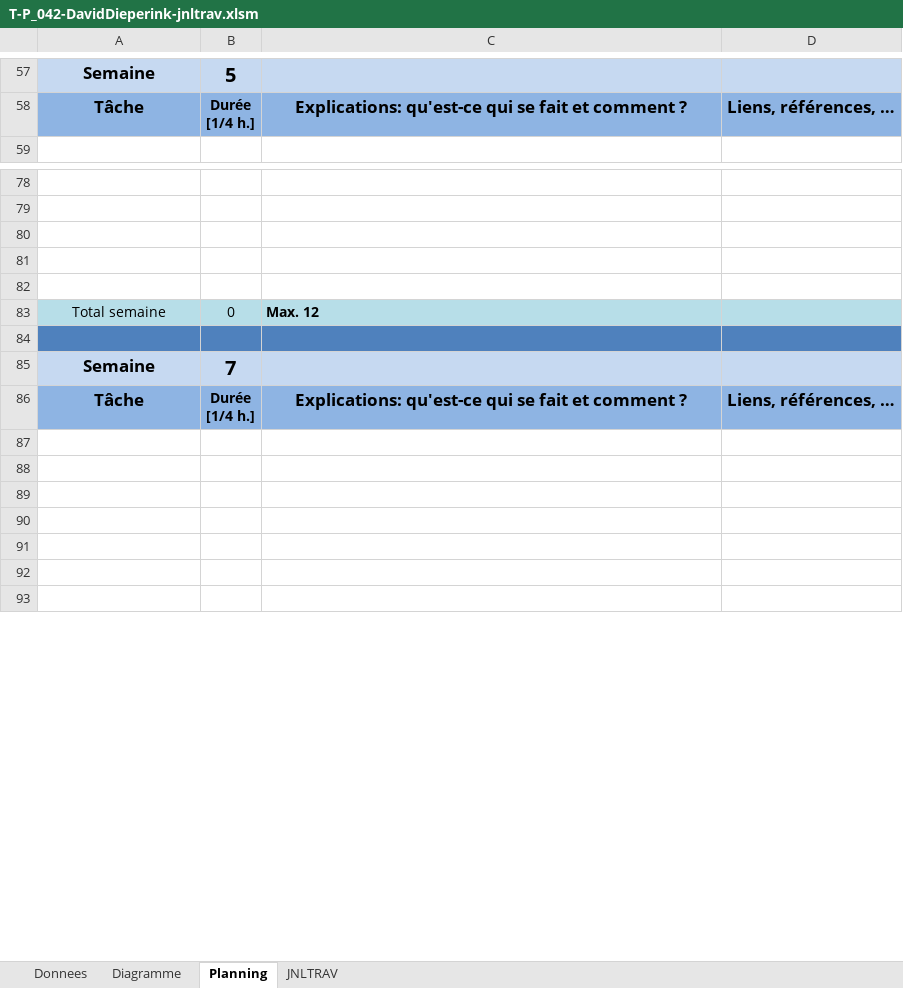
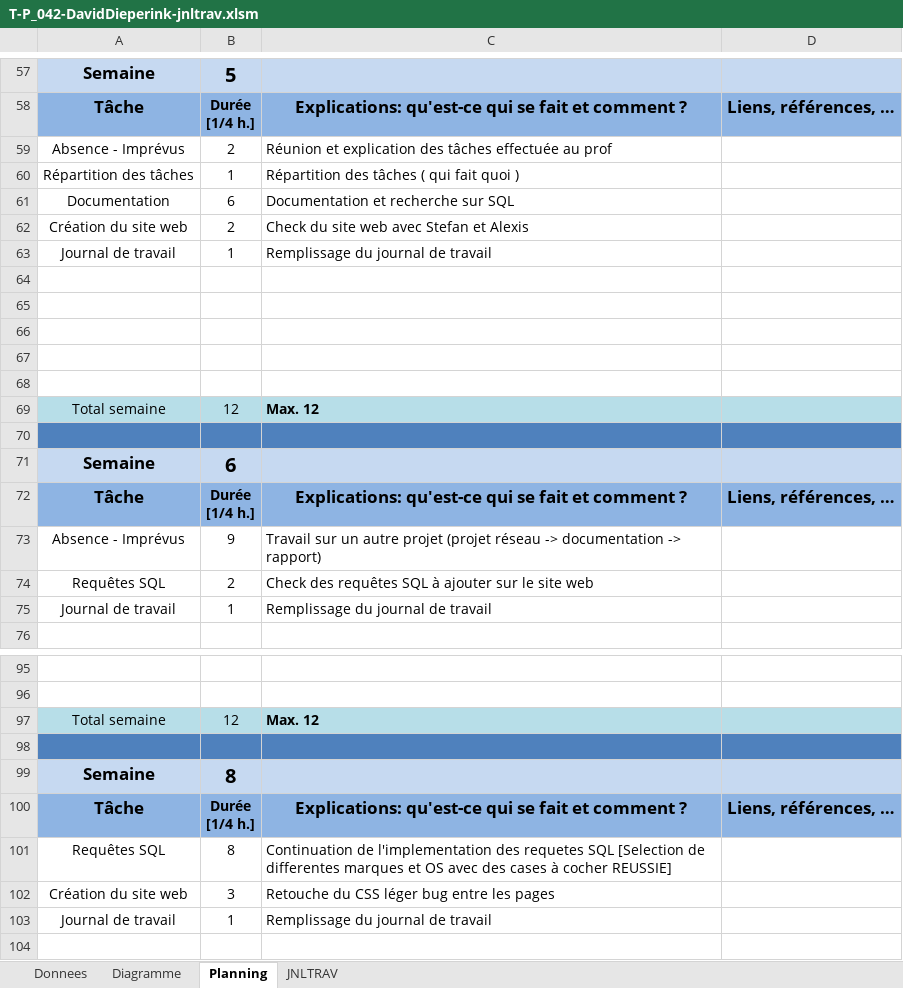
Before and after one commit to dieperid/etml-p042-gesproj2, an Excel workbook: documentation/work-log/T-P_042-DavidDieperink-jnltrav.xlsm, sheet Planning, drawn as a sheet; only a part is shown, gaps mark what is left out; the shorter side is filled out with more unchanged rows; values as stored, in another font and other column widths than the file's, no borders; charts and pictures not drawn; removed rows and columns are numbered as before the commit, all else as after; the diff covers the shown part only; the diff names each change by its address in the sheet, - before the commit and + after, or states it on an @@ line.

Commit message:
Update journal de travail

```diff
--- a/documentation/work-log/T-P_042-DavidDieperink-jnltrav.xlsm (sheet Planning)
+++ b/documentation/work-log/T-P_042-DavidDieperink-jnltrav.xlsm (sheet Planning)
+row 59: Absence - Imprévus | 2 | Réunion et explication des tâches effectuée au prof
+row 60: Répartition des tâches | 1 | Répartition des tâches ( qui fait quoi )
+row 61: Documentation | 6 | Documentation et recherche sur SQL
+row 62: Création du site web | 2 | Check du site web avec Stefan et Alexis
+row 63: Journal de travail | 1 | Remplissage du journal de travail
+row 64: (empty)
+row 65: (empty)
+row 66: (empty)
+row 67: (empty)
+row 68: (empty)
+row 69: Total semaine | 12 | Max. 12
+row 70: (empty)
@@ row 114 moved to row 72: Tâche @@
+row 73: Absence - Imprévus | 9 | Travail sur un autre projet (projet réseau -> documentation -> rapport)
+row 74: Requêtes SQL | 2 | Check des requêtes SQL à ajouter sur le site web
+row 75: Journal de travail | 1 | Remplissage du journal de travail
+row 97: Total semaine | 12 | Max. 12
-A98:D98 fill: none
+A98:D98 fill: #4F81BD
-row 99: (empty)
+row 99: Semaine | 8
-A99:D99 fill: none
+A99:D99 fill: #C6D9F1
-row 82: (empty)
-row 83: Total semaine | 0 | Max. 12
-row 84: (empty)
-row 85: Semaine | 7
+row 101: Requêtes SQL | 8 | Continuation de l'implementation des requetes SQL [Selection de differentes marques et OS avec des cases à cocher REUSSIE]
+row 102: Création du site web | 3 | Retouche du CSS léger bug entre les pages
+row 103: Journal de travail | 1 | Remplissage du journal de travail
```
Also changed, not shown: 8 added rows, 23 removed rows, 5 edited cells and cell formats elsewhere in this sheet, sheet JNLTRAV, sheet Diagramme, formulas that keep their value, charts or pictures, documentation/work-log/T-P_042-Alexis_Rojas-jnltrav.xlsm, 1 other file.
